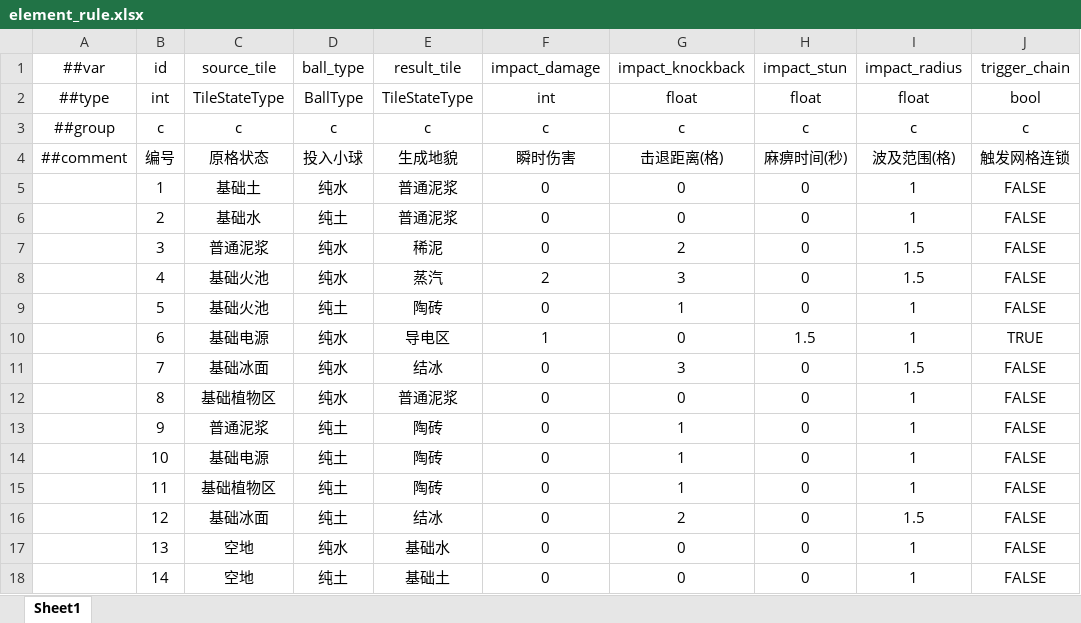
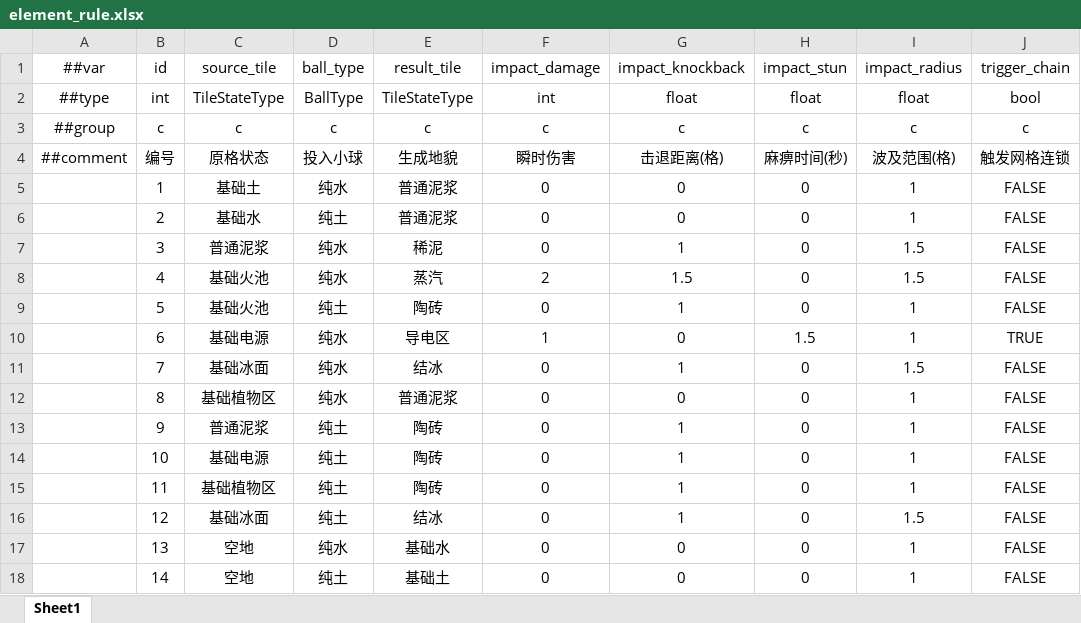
Before and after one commit to 5FYZhou/deepseaoil, an Excel workbook: ConfigWorkspace/Data/element_rule.xlsx, sheet Sheet1, drawn as a sheet; values as stored, in another font and other column widths than the file's, no borders; the diff names each change by its address in the sheet, - before the commit and + after, or states it on an @@ line.

```diff
--- a/ConfigWorkspace/Data/element_rule.xlsx (sheet Sheet1)
+++ b/ConfigWorkspace/Data/element_rule.xlsx (sheet Sheet1)
-G7 (impact_knockback): 2
+G7 (impact_knockback): 1
-G8 (impact_knockback): 3
+G8 (impact_knockback): 1.5
-G11 (impact_knockback): 3
+G11 (impact_knockback): 1
-G16 (impact_knockback): 2
+G16 (impact_knockback): 1
```
Also changed, not shown: 46 other files.
